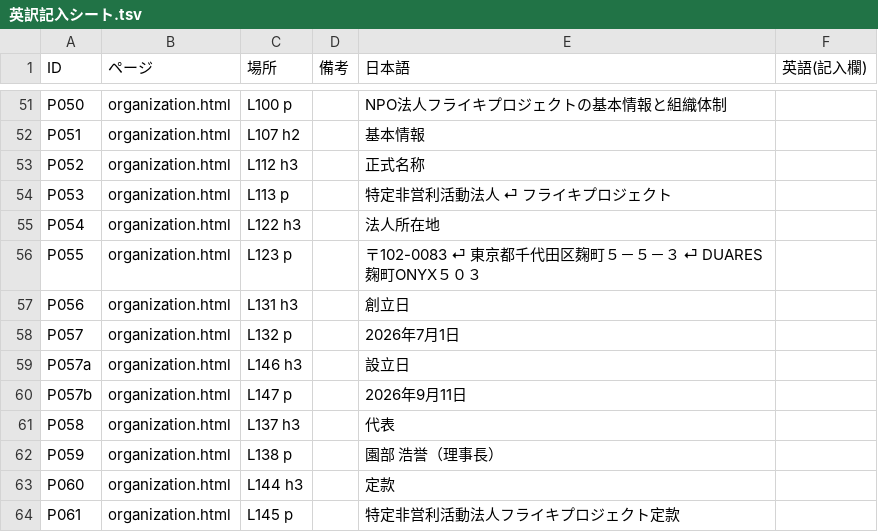
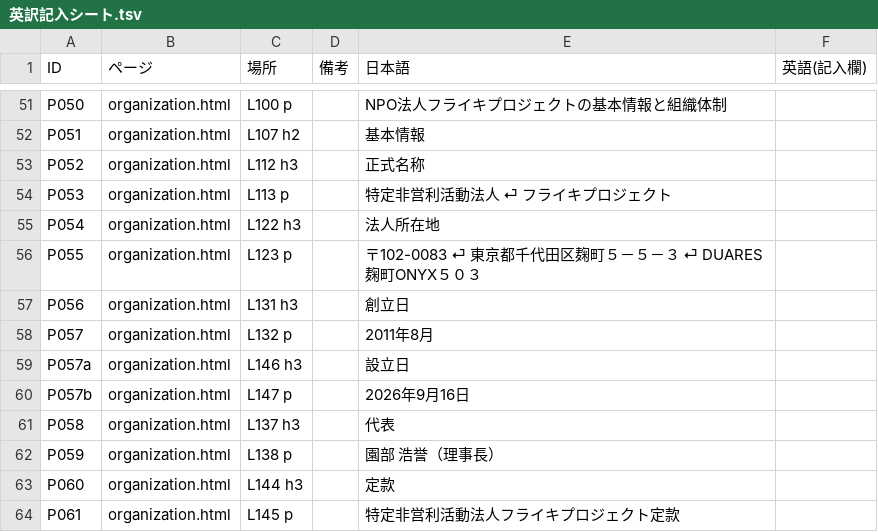
Before and after one commit to inquireinc01/furaiki-website, a TSV file: translation/英訳記入シート.tsv, drawn as a sheet; only a part is shown, gaps mark what is left out.

```diff
--- a/translation/英訳記入シート.tsv
+++ b/translation/英訳記入シート.tsv
@@ -57,5 +57,5 @@ P055	organization.html	L123 p		〒102-0083 ⏎ 東京都千代田区麹町５－
 P056	organization.html	L131 h3		創立日	
-P057	organization.html	L132 p		2026年7月1日	
+P057	organization.html	L132 p		2011年8月	
 P057a	organization.html	L146 h3		設立日	
-P057b	organization.html	L147 p		2026年9月11日	
+P057b	organization.html	L147 p		2026年9月16日	
 P058	organization.html	L137 h3		代表	
```
Also changed, not shown: 4 other files.
